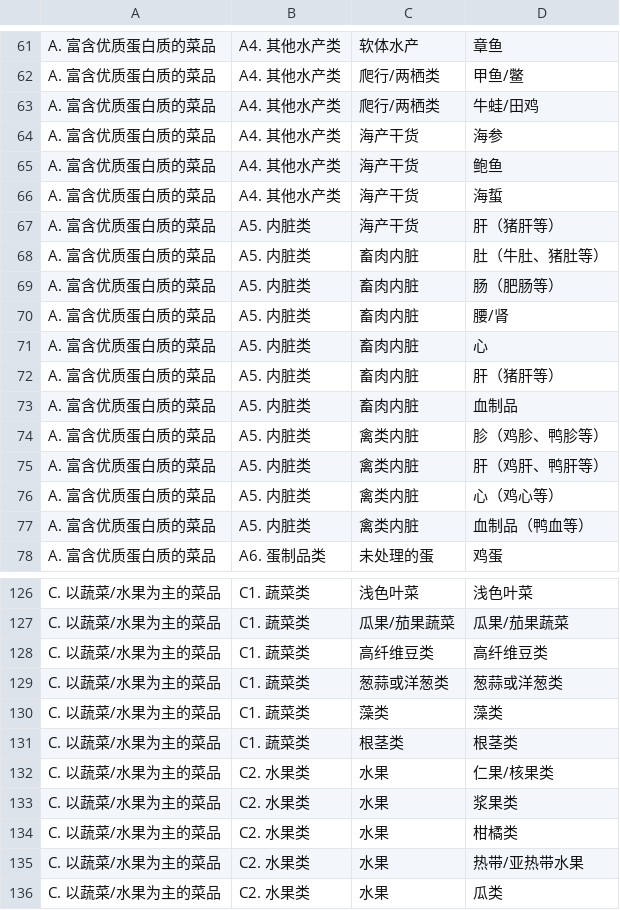
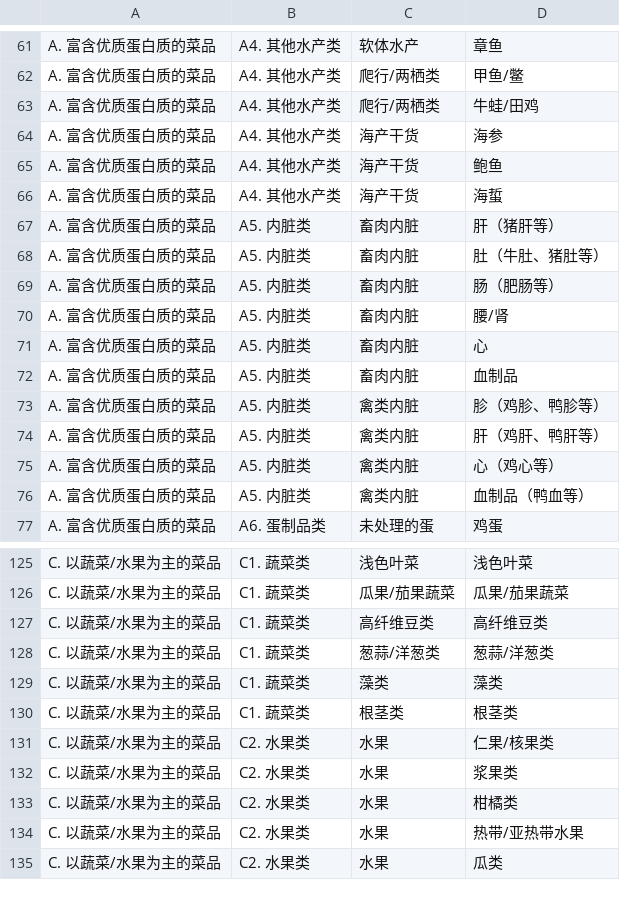
Before and after one commit to bjun200013-web/zjts_foodname, a CSV file: data/classification/data/food_depth.csv, drawn as a sheet; only a part is shown, gaps mark what is left out.

Commit message:
modify data

```diff
--- a/data/classification/data/food_depth.csv
+++ b/data/classification/data/food_depth.csv
@@ -66,3 +66,3 @@ A. 富含优质蛋白质的菜品,A4. 其他水产类,海产干货,鲍鱼
 A. 富含优质蛋白质的菜品,A4. 其他水产类,海产干货,海蜇
-A. 富含优质蛋白质的菜品,A5. 内脏类,海产干货,肝（猪肝等）
+A. 富含优质蛋白质的菜品,A5. 内脏类,畜肉内脏,肝（猪肝等）
 A. 富含优质蛋白质的菜品,A5. 内脏类,畜肉内脏,肚（牛肚、猪肚等）
@@ -71,3 +71,2 @@ A. 富含优质蛋白质的菜品,A5. 内脏类,畜肉内脏,腰/肾
 A. 富含优质蛋白质的菜品,A5. 内脏类,畜肉内脏,心
-A. 富含优质蛋白质的菜品,A5. 内脏类,畜肉内脏,肝（猪肝等）
 A. 富含优质蛋白质的菜品,A5. 内脏类,畜肉内脏,血制品
@@ -128,3 +127,3 @@ C. 以蔬菜/水果为主的菜品,C1. 蔬菜类,瓜果/茄果蔬菜,瓜果/茄
 C. 以蔬菜/水果为主的菜品,C1. 蔬菜类,高纤维豆类,高纤维豆类
-C. 以蔬菜/水果为主的菜品,C1. 蔬菜类,葱蒜或洋葱类,葱蒜或洋葱类
+C. 以蔬菜/水果为主的菜品,C1. 蔬菜类,葱蒜/洋葱类,葱蒜/洋葱类
 C. 以蔬菜/水果为主的菜品,C1. 蔬菜类,藻类,藻类
```
Also changed, not shown: 3 other files.
